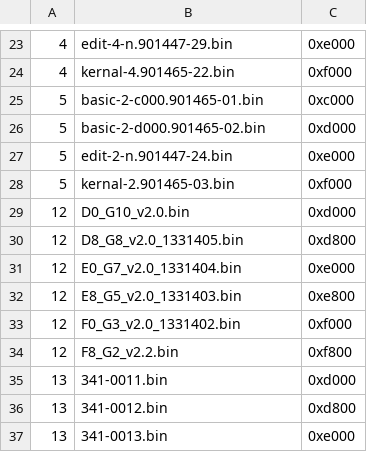
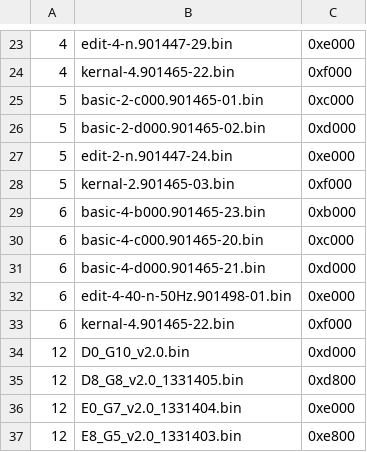
Before and after one commit to bitfixer/bf-romulator, a CSV file: tools/default_memory_set.csv, drawn as a sheet; only a part is shown, gaps mark what is left out; the shorter side is filled out with more unchanged rows; the diff names each change by its address in the sheet, - before the commit and + after, or states it on an @@ line.

Commit message:
added 40 col/50 hz edit rom

```diff
--- a/tools/default_memory_set.csv
+++ b/tools/default_memory_set.csv
+row 29: 6 | basic-4-b000.901465-23.bin | 0xb000
+row 30: 6 | basic-4-c000.901465-20.bin | 0xc000
+row 31: 6 | basic-4-d000.901465-21.bin | 0xd000
+row 32: 6 | edit-4-40-n-50Hz.901498-01.bin | 0xe000
+row 33: 6 | kernal-4.901465-22.bin | 0xf000
```
